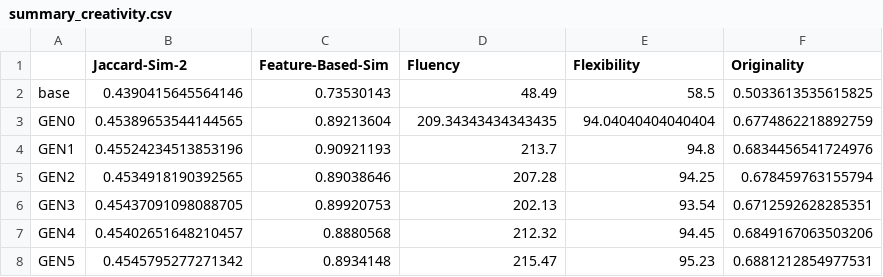
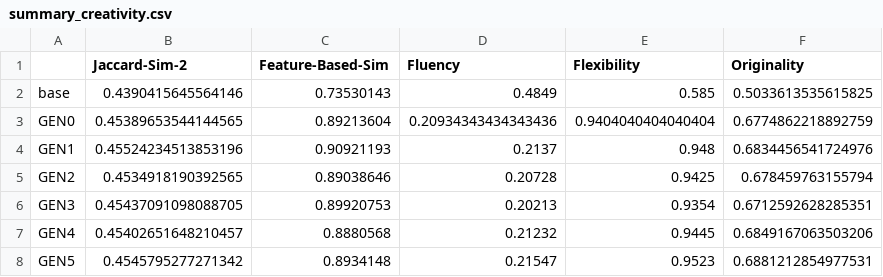
Before and after one commit to VasilisAvgoustakis/BA_Thesis_Experiment, a CSV file: evaluation/summary_creativity.csv, drawn as a sheet.

```diff
--- a/evaluation/summary_creativity.csv
+++ b/evaluation/summary_creativity.csv
@@ -1,8 +1,8 @@
 ,Jaccard-Sim-2,Feature-Based-Sim,Fluency,Flexibility,Originality
-base,0.4390415645564146,0.73530143,48.49,58.5,0.5033613535615825
-GEN0,0.45389653544144565,0.89213604,209.34343434343435,94.04040404040404,0.6774862218892759
-GEN1,0.45524234513853196,0.90921193,213.7,94.8,0.6834456541724976
-GEN2,0.4534918190392565,0.89038646,207.28,94.25,0.678459763155794
-GEN3,0.45437091098088705,0.89920753,202.13,93.54,0.6712592628285351
-GEN4,0.45402651648210457,0.8880568,212.32,94.45,0.6849167063503206
-GEN5,0.4545795277271342,0.8934148,215.47,95.23,0.6881212854977531
+base,0.4390415645564146,0.73530143,0.4849,0.585,0.5033613535615825
+GEN0,0.45389653544144565,0.89213604,0.20934343434343436,0.9404040404040404,0.6774862218892759
+GEN1,0.45524234513853196,0.90921193,0.2137,0.948,0.6834456541724976
+GEN2,0.4534918190392565,0.89038646,0.20728,0.9425,0.678459763155794
+GEN3,0.45437091098088705,0.89920753,0.20213,0.9354,0.6712592628285351
+GEN4,0.45402651648210457,0.8880568,0.21232,0.9445,0.6849167063503206
+GEN5,0.4545795277271342,0.8934148,0.21547,0.9523,0.6881212854977531
```
Also changed, not shown: 19 other files.
